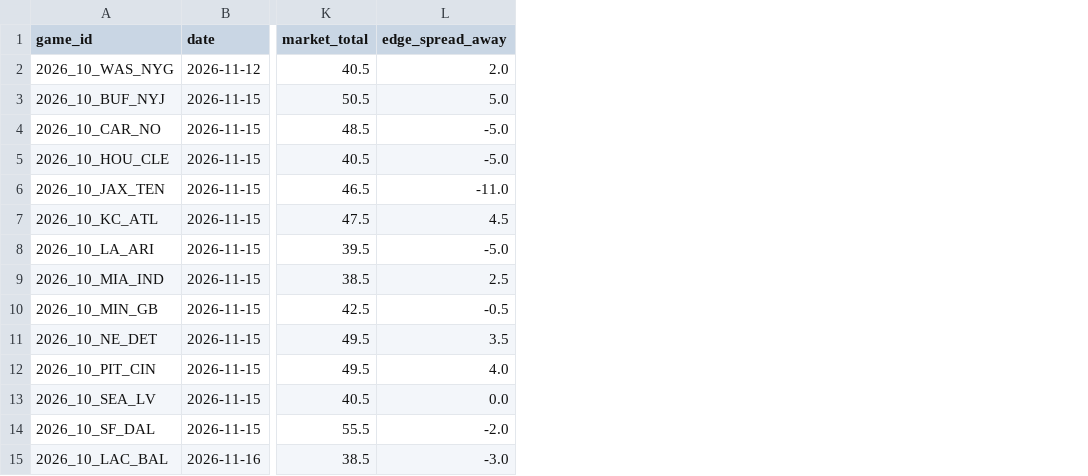
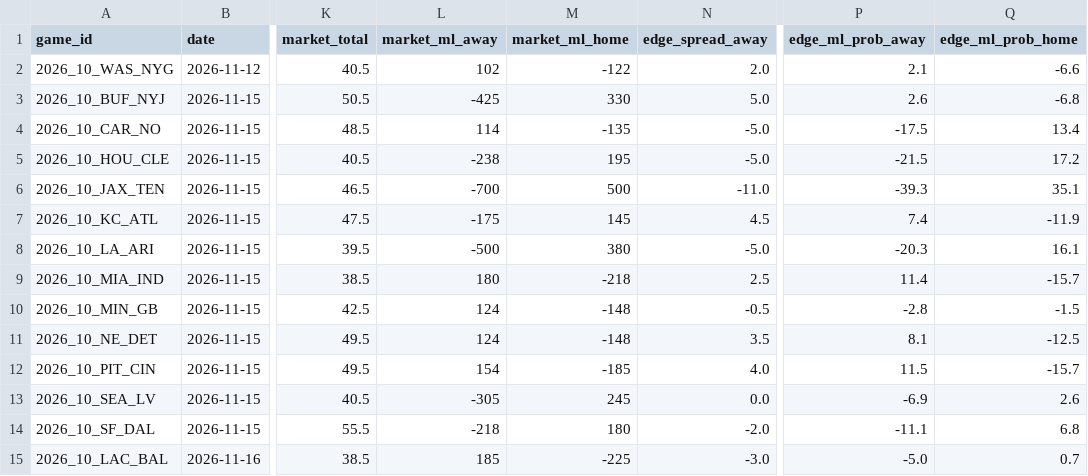
Before and after one commit to karagemop466-tech/X1, a CSV file: data/lines/originated_lines_2026_week10.csv, drawn as a sheet; only a part is shown, gaps mark what is left out; the diff names each change by its address in the sheet, - before the commit and + after, or states it on an @@ line.

Commit message:
T12+T13: pre-registered origination order (side→total→moneyline, asserted at write) and fair/market/difference columns for all three markets incl. moneyline probability-point difference
Co-authored-by: arena-agent <297053741+arena-agent@users.noreply.github.com>

```diff
--- a/data/lines/originated_lines_2026_week10.csv
+++ b/data/lines/originated_lines_2026_week10.csv
+column L (market_ml_away), rows 2-15: 102 | -425 | 114 | -238 | -700 | -175 | -500 | 180 | 124 | 124 | 154 | -305 | -218 | 185
+column M (market_ml_home), rows 2-15: -122 | 330 | -135 | 195 | 500 | 145 | 380 | -218 | -148 | -148 | -185 | 245 | 180 | -225
+column P (edge_ml_prob_away), rows 2-15: 2.1 | 2.6 | -17.5 | -21.5 | -39.3 | 7.4 | -20.3 | 11.4 | -2.8 | 8.1 | 11.5 | -6.9 | -11.1 | -5.0
+column Q (edge_ml_prob_home), rows 2-15: -6.6 | -6.8 | 13.4 | 17.2 | 35.1 | -11.9 | 16.1 | -15.7 | -1.5 | -12.5 | -15.7 | 2.6 | 6.8 | 0.7
```
Also changed, not shown: 3 other files.
